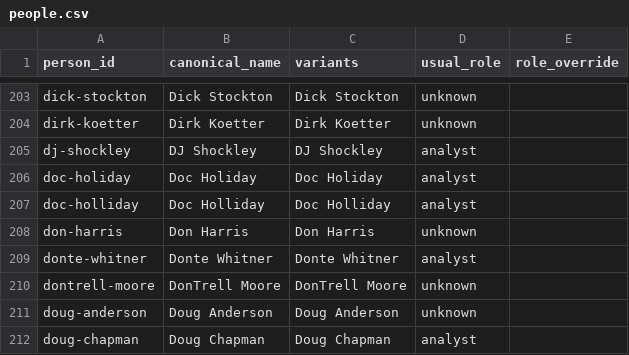
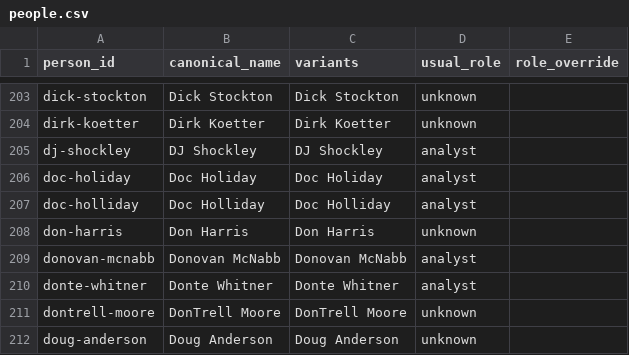
Before and after one commit to benboro/booth-review, a CSV file: data/reference/people.csv, drawn as a sheet; only a part is shown, gaps mark what is left out; the shorter side is filled out with more unchanged rows; the diff names each change by its address in the sheet, - before the commit and + after, or states it on an @@ line.

```diff
--- a/data/reference/people.csv
+++ b/data/reference/people.csv
+row 209: donovan-mcnabb | Donovan McNabb | Donovan McNabb | analyst
```
Also changed, not shown: data/reference/crew_overrides.csv.
